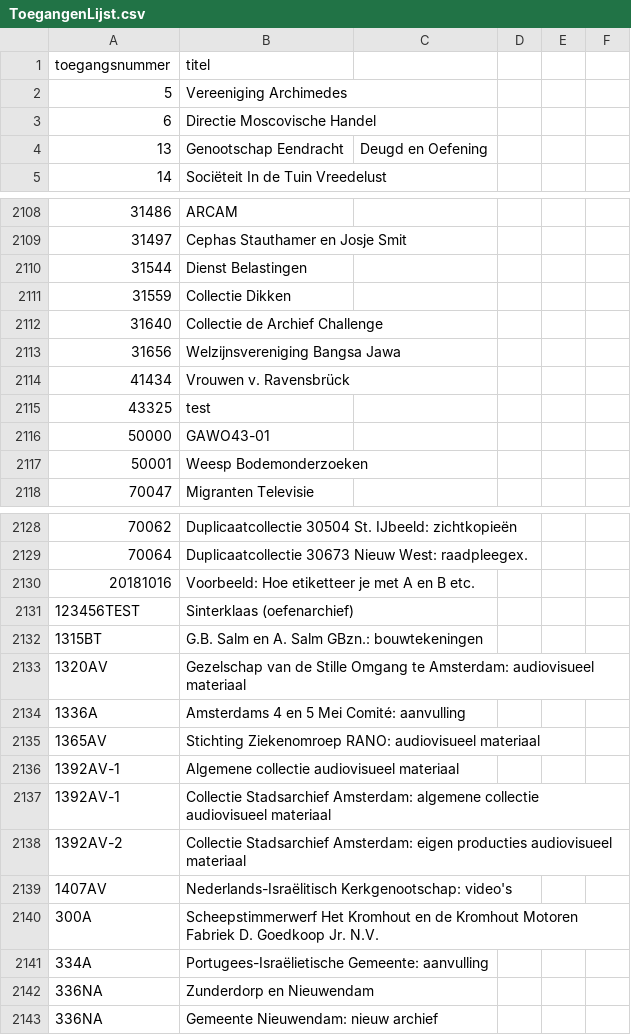
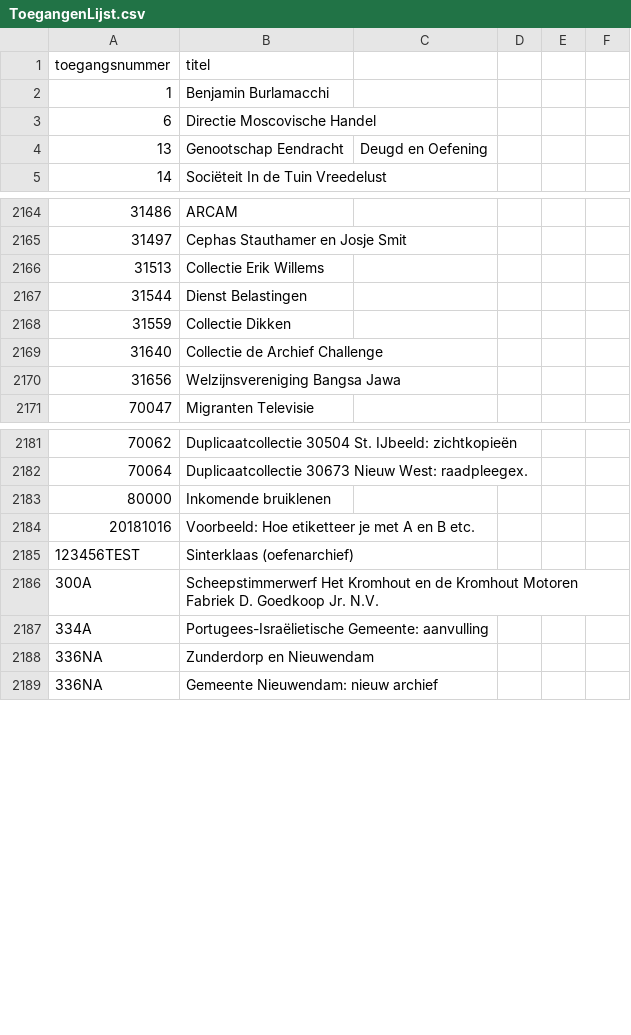
Before and after one commit to YorickDM/EtiketGenerator, a CSV file: ToegangenLijst.csv, drawn as a sheet; only a part is shown, gaps mark what is left out; the diff covers the shown part only.

Commit message:
Update ToegangenLijst.csv

```diff
--- a/ToegangenLijst.csv
+++ b/ToegangenLijst.csv
@@ -1,3 +1,3 @@
 toegangsnummer,titel
-5,Vereeniging Archimedes
+1,Benjamin Burlamacchi
 6,Directie Moscovische Handel
@@ -2109,2 +2165,3 @@
 31497,Cephas Stauthamer en Josje Smit
+31513,Collectie Erik Willems
 31544,Dienst Belastingen
@@ -2113,6 +2170,2 @@
 31656,Welzijnsvereniging Bangsa Jawa
-41434,Vrouwen v. Ravensbrück
-43325,test
-50000,GAWO43-01
-50001,Weesp Bodemonderzoeken
 70047,Migranten Televisie
@@ -2129,12 +2182,5 @@
 70064,Duplicaatcollectie 30673 Nieuw West: raadpleegex.
+80000,Inkomende bruiklenen
 20181016,Voorbeeld: Hoe etiketteer je met A en B etc.
 123456TEST,Sinterklaas (oefenarchief)
-1315BT,G.B. Salm en A. Salm GBzn.: bouwtekeningen
-1320AV,Gezelschap van de Stille Omgang te Amsterdam: audiovisueel materiaal
-1336A,Amsterdams 4 en 5 Mei Comité: aanvulling
-1365AV,Stichting Ziekenomroep RANO: audiovisueel materiaal
-1392AV-1,Algemene collectie audiovisueel materiaal
-1392AV-1,Collectie Stadsarchief Amsterdam: algemene collectie audiovisueel materiaal
-1392AV-2,Collectie Stadsarchief Amsterdam: eigen producties audiovisueel materiaal
-1407AV,Nederlands-Israëlitisch Kerkgenootschap: video's
 300A,Scheepstimmerwerf Het Kromhout en de Kromhout Motoren Fabriek D. Goedkoop Jr. N.V.
```
Also changed, not shown: 23 added rows, 17 removed rows, 28 moved rows and 8 edited cells elsewhere in this file.
